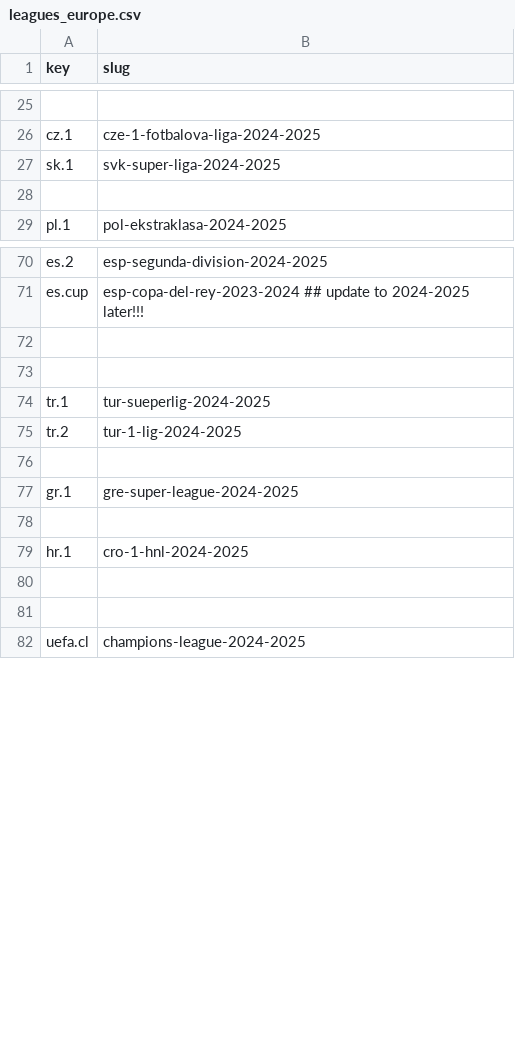
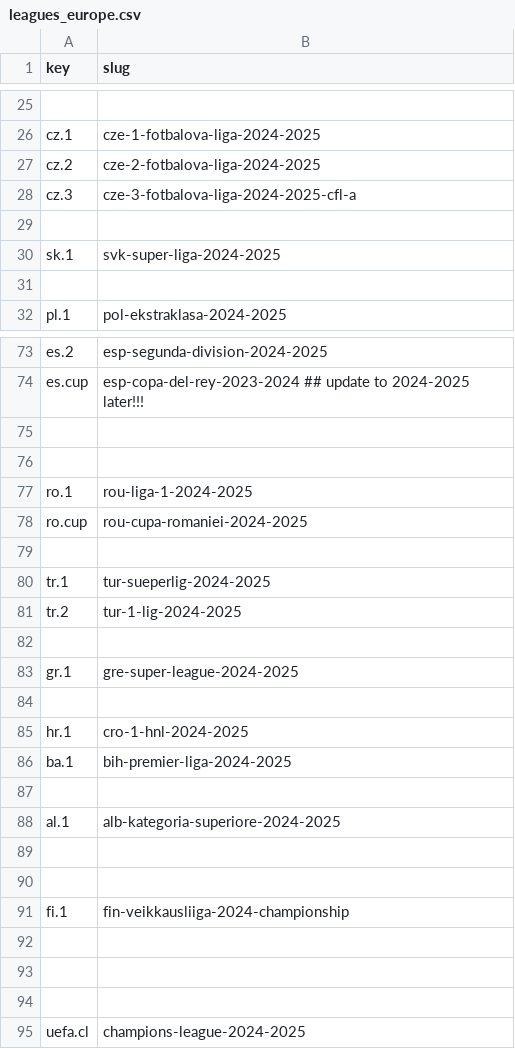
Before and after one commit to yorobot/sport.db.more, a CSV file: worldfootball/config/leagues_europe.csv, drawn as a sheet; only a part is shown, gaps mark what is left out; the diff names each change by its address in the sheet, - before the commit and + after, or states it on an @@ line.

```diff
--- a/worldfootball/config/leagues_europe.csv
+++ b/worldfootball/config/leagues_europe.csv
+row 27: cz.2 | cze-2-fotbalova-liga-2024-2025
+row 28: cz.3 | cze-3-fotbalova-liga-2024-2025-cfl-a
+row 29: (empty)
+row 77: ro.1 | rou-liga-1-2024-2025
+row 78: ro.cup | rou-cupa-romaniei-2024-2025
+row 79: (empty)
+row 86: ba.1 | bih-premier-liga-2024-2025
+row 87: (empty)
+row 88: al.1 | alb-kategoria-superiore-2024-2025
+row 89: (empty)
+row 90: (empty)
+row 91: fi.1 | fin-veikkausliiga-2024-championship
+row 92: (empty)
```
Also changed, not shown: 4 other files.
